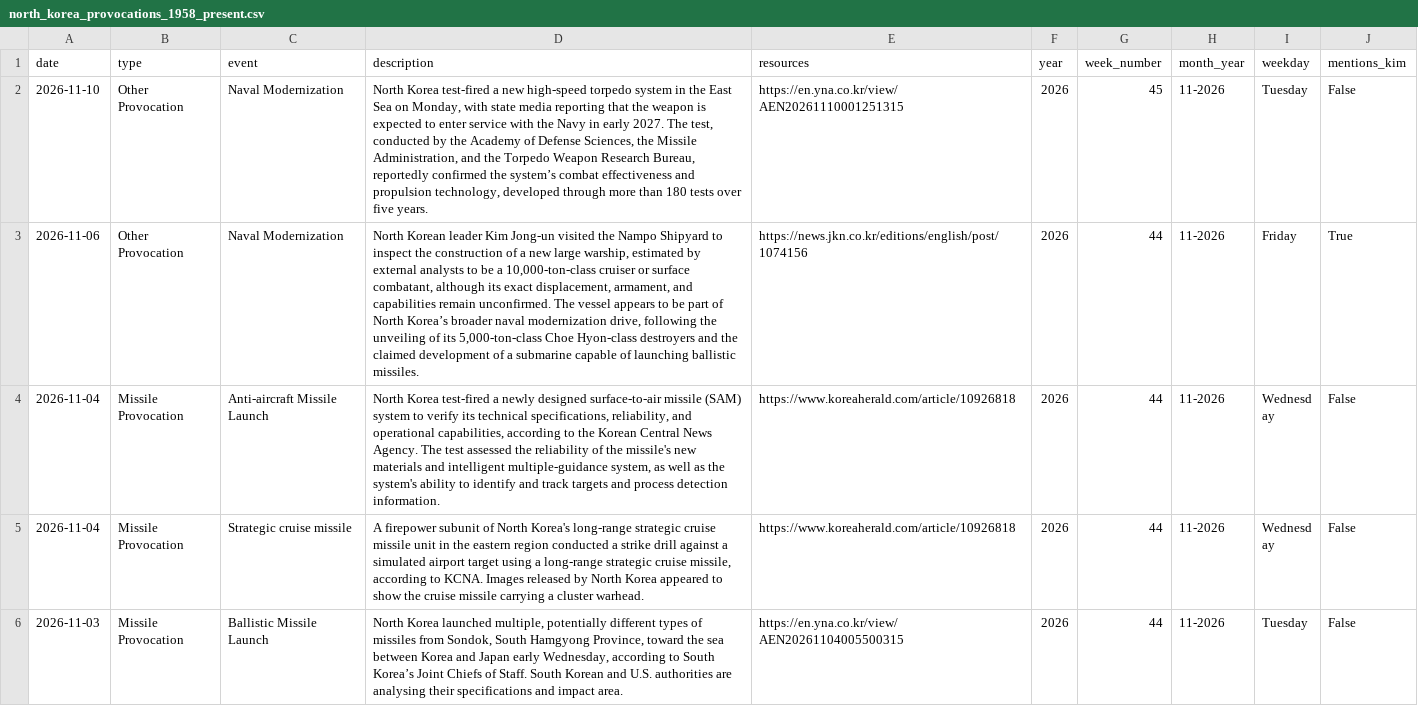
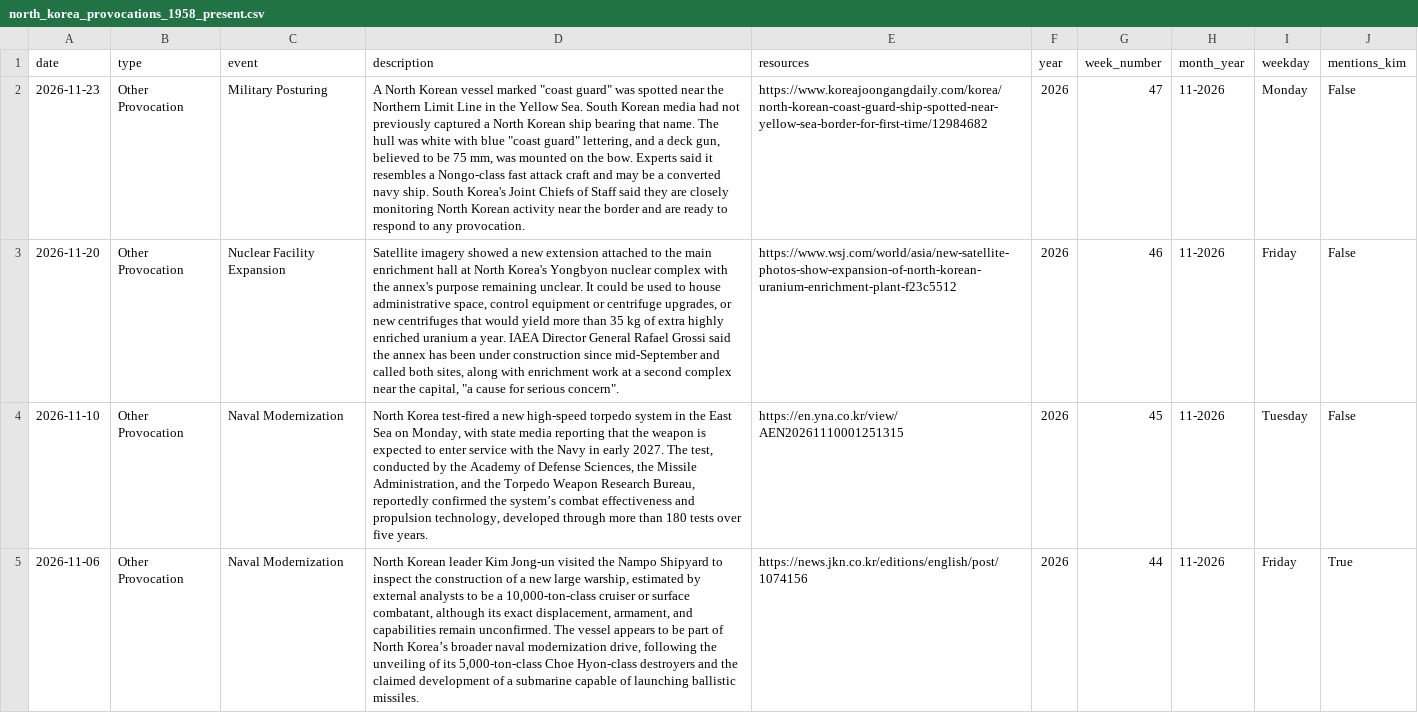
Before and after one commit to stiles/north-korea-provocations, a CSV file: data/processed/north_korea_provocations_1958_present.csv, drawn as a sheet; only a part is shown; the shorter side is filled out with more unchanged rows; the diff names each change by its address in the sheet, - before the commit and + after, or states it on an @@ line.

Commit message:
bot fetched/updated data

```diff
--- a/data/processed/north_korea_provocations_1958_present.csv
+++ b/data/processed/north_korea_provocations_1958_present.csv
+row 2: 2026-11-23 | Other Provocation | Military Posturing | A North Korean vessel marked "coast guard" was spotted near the Northern Limit Line in the Yellow Sea. South Korean media had not previously captured a North Korean ship bearing that name. The hull was white with blue "coast guard" lettering, and a deck gun, believed to be 75 mm, was mounted on the bow. Experts said it resembles a Nongo-class fast attack craft and may be a converted navy ship. South Korea's Joint Chiefs of Staff said they are closely monitoring North Korean activity near the border and are ready to respond to any provocation. | https://www.koreajoongangdaily.com/korea/north-korean-coast-guard-ship-spotted-near-yellow-sea-border-for-first-time/12984682 | 2026 | 47 | 11-2026 | Monday | False
+row 3: 2026-11-20 | Other Provocation | Nuclear Facility Expansion | Satellite imagery showed a new extension attached to the main enrichment hall at North Korea's Yongbyon nuclear complex with the annex's purpose remaining unclear. It could be used to house administrative space, control equipment or centrifuge upgrades, or new centrifuges that would yield more than 35 kg of extra highly enriched uranium a year. IAEA Director General Rafael Grossi said the annex has been under construction since mid-September and called both sites, along with enrichment work at a second complex near the capital, "a cause for serious concern". | https://www.wsj.com/world/asia/new-satellite-photos-show-expansion-of-north-korean-uranium-enrichment-plant-f23c5512 | 2026 | 46 | 11-2026 | Friday | False
```
Also changed, not shown: data/raw/north_korea_provocations_1958_present.csv, 2 other files.
